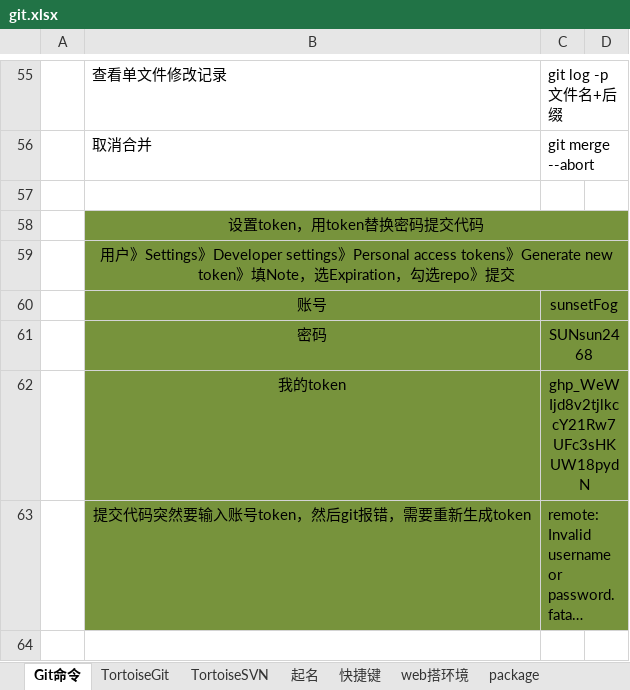
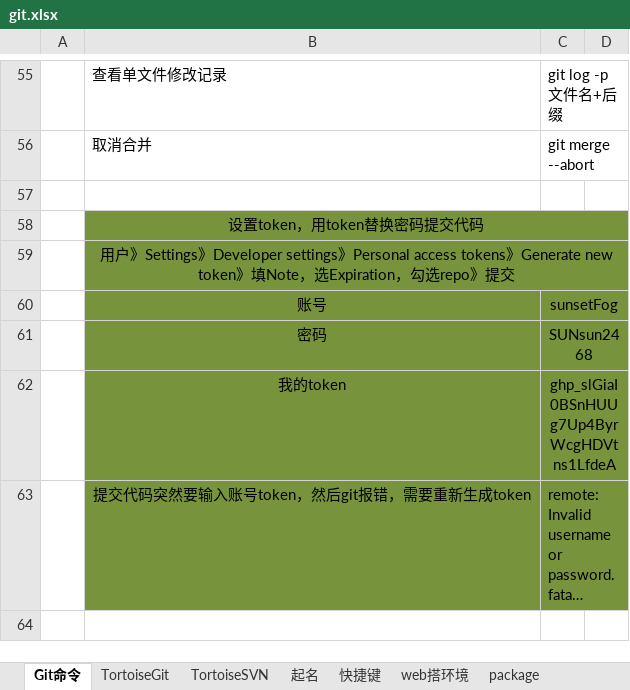
Before and after one commit to sunsetFog/record, an Excel workbook: website/git.xlsx, sheet Git命令, drawn as a sheet; only a part is shown, gaps mark what is left out; long unchanged cells end in …; values as stored, in another font and other column widths than the file's, no borders; the diff names each change by its address in the sheet, - before the commit and + after, or states it on an @@ line.

```diff
--- a/website/git.xlsx (sheet Git命令)
+++ b/website/git.xlsx (sheet Git命令)
-C62: 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
+C62: 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
```
Also changed, not shown: 1 other file.
